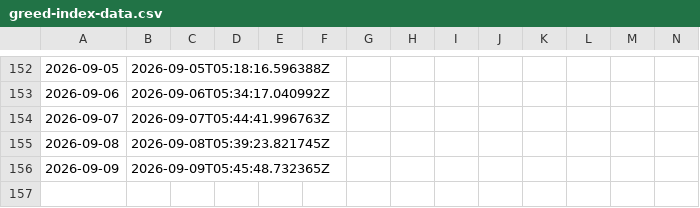
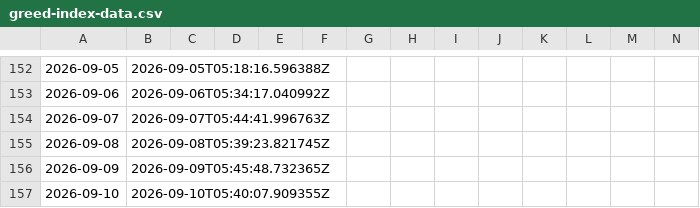
Before and after one commit to KHC20260408/Greed-Index, a CSV file: greed-index-data.csv, drawn as a sheet; only a part is shown, gaps mark what is left out; rows hold the shown columns only; the diff names each change by its address in the sheet, - before the commit and + after, or states it on an @@ line.

```diff
--- a/greed-index-data.csv
+++ b/greed-index-data.csv
+row 157: 2026-09-10 | 2026-09-10T05:40:07.909355Z
```
